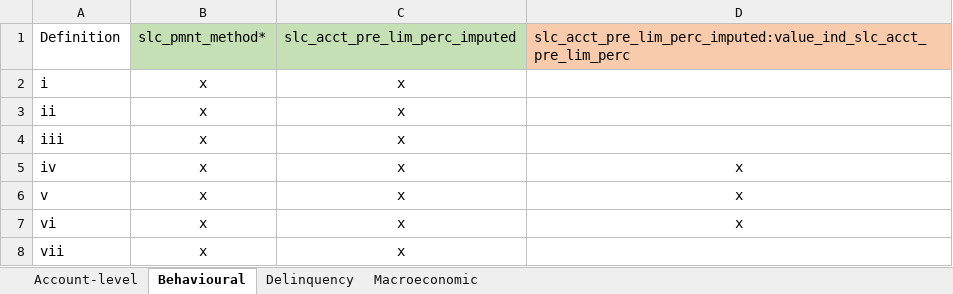
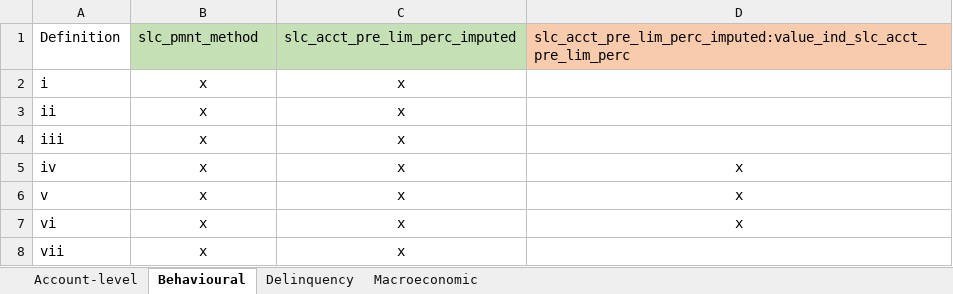
Before and after one commit to arnobotha/IFRS9-SICR-Definitions-Logit, an Excel workbook: General/Def1a - variable selection.xlsx, sheet Behavioural, drawn as a sheet; values as stored, in another font and other column widths than the file's, no borders; the diff names each change by its address in the sheet, - before the commit and + after, or states it on an @@ line.

```diff
--- a/General/Def1a - variable selection.xlsx (sheet Behavioural)
+++ b/General/Def1a - variable selection.xlsx (sheet Behavioural)
-B1: slc_pmnt_method*
+B1: slc_pmnt_method
```
Also changed, not shown: sheet Account-level, General/Def1b - variable selection.xlsx, General/Def1c - variable selection.xlsx, 22 other files.
